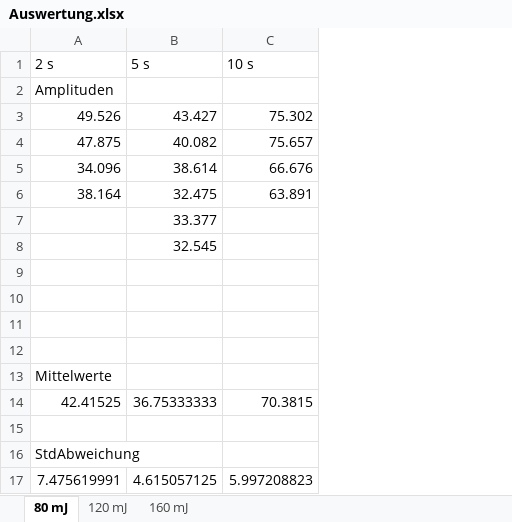
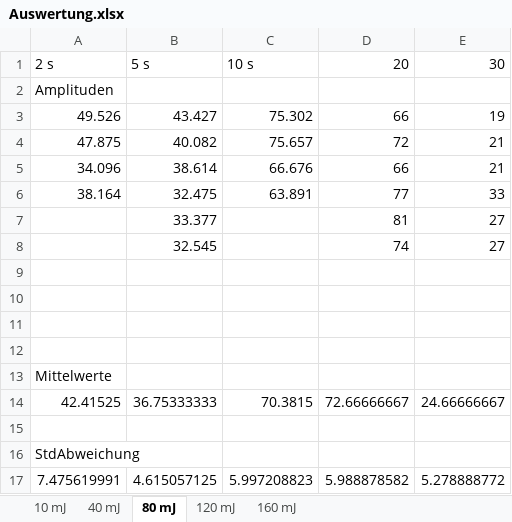
Before and after one commit to whe/Nano-Lab, an Excel workbook: LIL/Data/Auswertung.xlsx, sheet 80 mJ, drawn as a sheet; values as stored, in another font and other column widths than the file's, no borders; the diff names each change by its address in the sheet, - before the commit and + after, or states it on an @@ line.

```diff
--- a/LIL/Data/Auswertung.xlsx (sheet 80 mJ)
+++ b/LIL/Data/Auswertung.xlsx (sheet 80 mJ)
+sheet tab: 10 mJ
+sheet tab: 40 mJ
+column D, rows 1-17: 20 |  | 66 | 72 | 66 | 77 | 81 | 74 |  |  |  |  |  | 72.66666667 |  |  | 5.988878582
+column E, rows 1-17: 30 |  | 19 | 21 | 21 | 33 | 27 | 27 |  |  |  |  |  | 24.66666667 |  |  | 5.278888772
```
Also changed, not shown: 1 other file.
